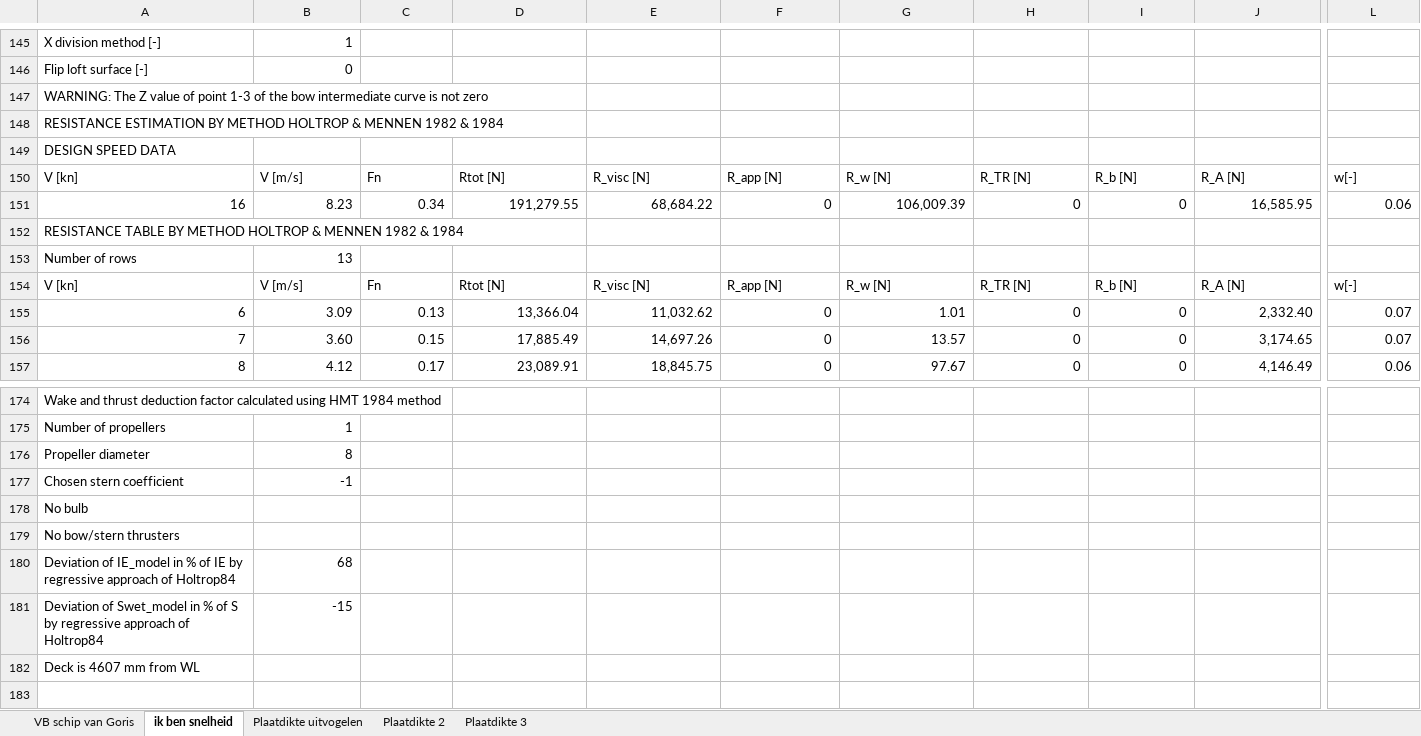
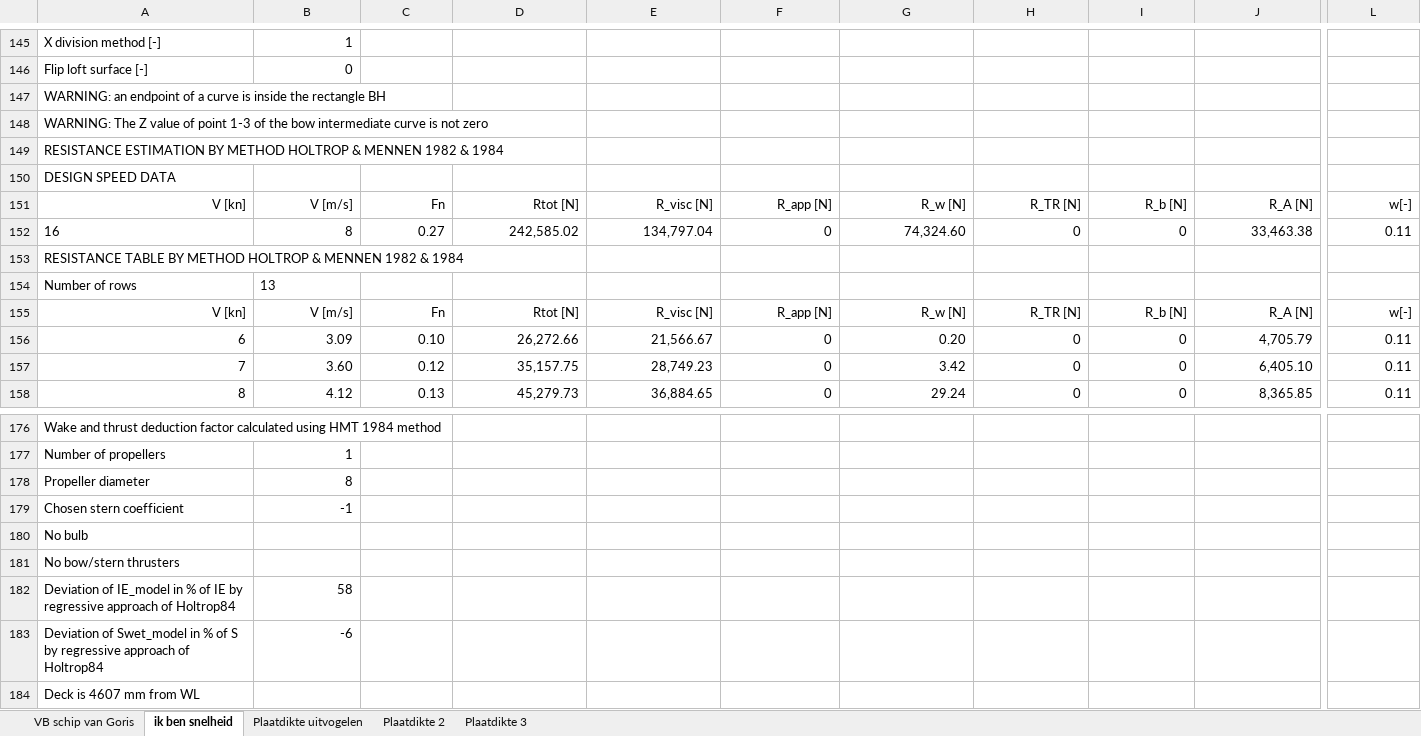
Before and after one commit to tomoldenbeuving/IP-26, an Excel workbook: IP.xlsx, sheet ik ben snelheid, drawn as a sheet; only a part is shown, gaps mark what is left out; values as stored, in another font and other column widths than the file's, no borders; addresses are those after the commit; rows hold the shown columns only; the diff covers the shown part only; the diff names each change by its address in the sheet, - before the commit and + after, or states it on an @@ line.

```diff
--- a/IP.xlsx (sheet ik ben snelheid)
+++ b/IP.xlsx (sheet ik ben snelheid)
+row 147: WARNING: an endpoint of a curve is inside the rectangle BH
-A151:L151 alignment: left
+A151:L151 alignment: right
-A152 alignment: right
+A152 alignment: left
-B152: 8.23
+B152: 8
-C152: 0.34
+C152: 0.27
-D152: 191,279.55
+D152: 242,585.02
-E152: 68,684.22
+E152: 134,797.04
-G152: 106,009.39
+G152: 74,324.60
-J152: 16,585.95
+J152: 33,463.38
-L152: 0.06
+L152: 0.11
-B154 alignment: right
+B154 alignment: left
-A155:L155 alignment: left
+A155:L155 alignment: right
-C156: 0.13
+C156: 0.10
-D156: 13,366.04
+D156: 26,272.66
-E156: 11,032.62
+E156: 21,566.67
-G156: 1.01
+G156: 0.20
-J156: 2,332.40
+J156: 4,705.79
-L156:L157: 0.07
+L156:L157: 0.11
-C157: 0.15
+C157: 0.12
-D157: 17,885.49
+D157: 35,157.75
-E157: 14,697.26
+E157: 28,749.23
-G157: 13.57
+G157: 3.42
-J157: 3,174.65
+J157: 6,405.10
-C158: 0.17
+C158: 0.13
-D158: 23,089.91
+D158: 45,279.73
-E158: 18,845.75
+E158: 36,884.65
-G158: 97.67
+G158: 29.24
-J158: 4,146.49
+J158: 8,365.85
-L158: 0.06
+L158: 0.11
-B182: 68
+B182: 58
-B183: -15
+B183: -6
```
Also changed, not shown: 72 added rows, 71 removed rows, 97 edited cells and cell formats elsewhere in this sheet, 1 other file.
